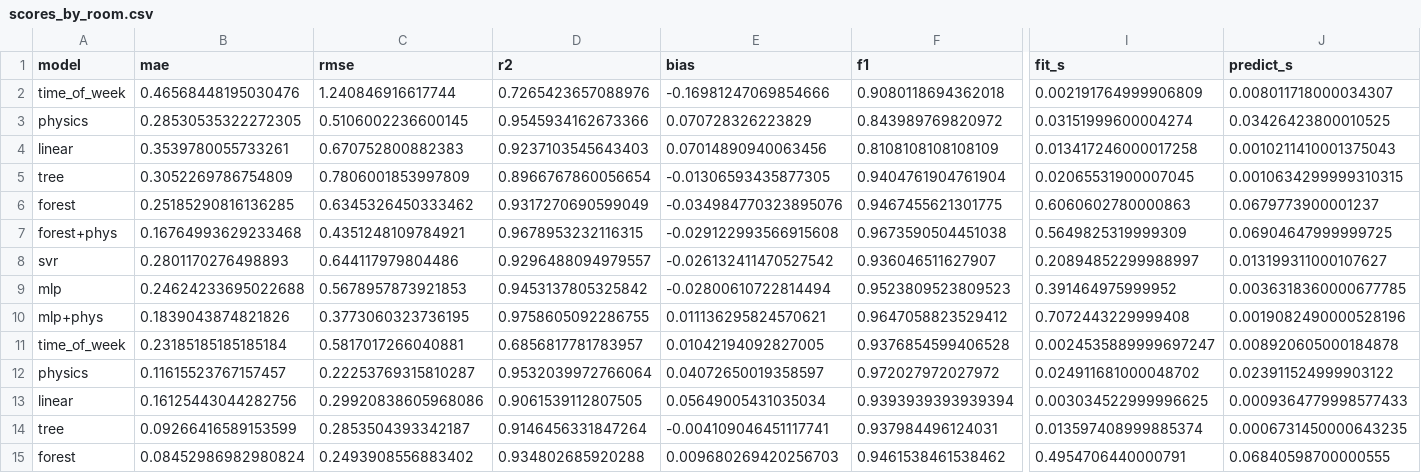
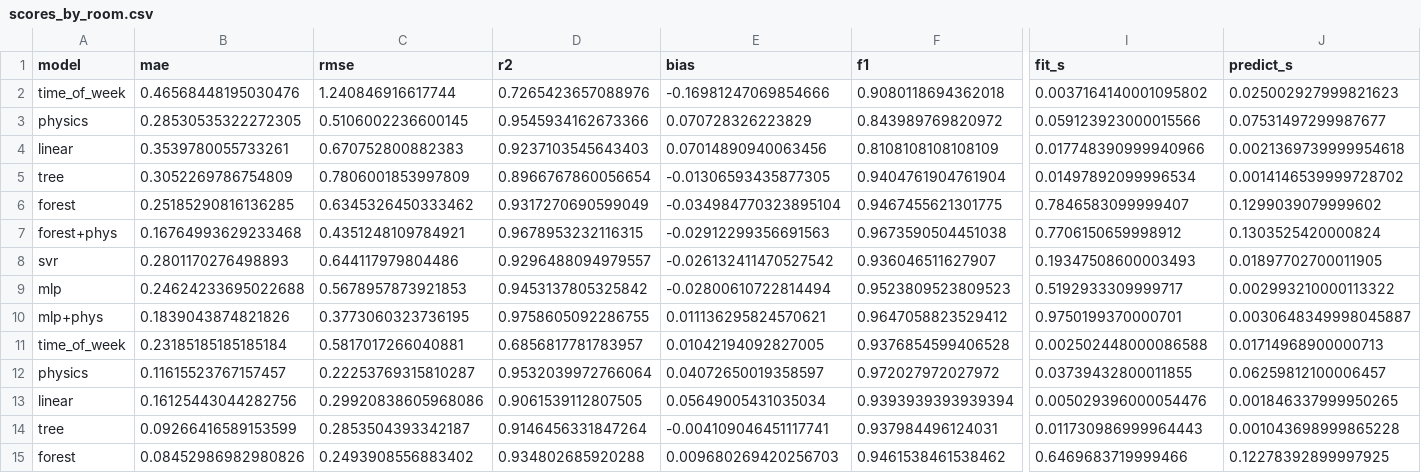
Before and after one commit to samsamthecodingman/MMA3001_project, a CSV file: reports/results/synthetic/scores_by_room.csv, drawn as a sheet; only a part is shown, gaps mark what is left out; the diff covers the shown part only; the diff names each change by its address in the sheet, - before the commit and + after, or states it on an @@ line.

```diff
--- a/reports/results/synthetic/scores_by_room.csv
+++ b/reports/results/synthetic/scores_by_room.csv
-I2 (fit_s): 0.002191764999906809
+I2 (fit_s): 0.0037164140001095802
-J2 (predict_s): 0.008011718000034307
+J2 (predict_s): 0.025002927999821623
-I3 (fit_s): 0.03151999600004274
+I3 (fit_s): 0.059123923000015566
-J3 (predict_s): 0.03426423800010525
+J3 (predict_s): 0.07531497299987677
-I4 (fit_s): 0.013417246000017258
+I4 (fit_s): 0.017748390999940966
-J4 (predict_s): 0.0010211410001375043
+J4 (predict_s): 0.0021369739999954618
-I5 (fit_s): 0.02065531900007045
+I5 (fit_s): 0.01497892099996534
-J5 (predict_s): 0.0010634299999310315
+J5 (predict_s): 0.0014146539999728702
-E6 (bias): -0.034984770323895076
+E6 (bias): -0.034984770323895104
-I6 (fit_s): 0.6060602780000863
+I6 (fit_s): 0.7846583099999407
-J6 (predict_s): 0.0679773900001237
+J6 (predict_s): 0.1299039079999602
-E7 (bias): -0.029122993566915608
+E7 (bias): -0.02912299356691563
-I7 (fit_s): 0.5649825319999309
+I7 (fit_s): 0.7706150659998912
-J7 (predict_s): 0.06904647999999725
+J7 (predict_s): 0.1303525420000824
-I8 (fit_s): 0.20894852299988997
+I8 (fit_s): 0.19347508600003493
-J8 (predict_s): 0.013199311000107627
+J8 (predict_s): 0.01897702700011905
-I9 (fit_s): 0.391464975999952
+I9 (fit_s): 0.5192933309999717
-J9 (predict_s): 0.0036318360000677785
+J9 (predict_s): 0.002993210000113322
-I10 (fit_s): 0.7072443229999408
+I10 (fit_s): 0.9750199370000701
-J10 (predict_s): 0.0019082490000528196
+J10 (predict_s): 0.0030648349998045887
-I11 (fit_s): 0.0024535889999697247
+I11 (fit_s): 0.002502448000086588
-J11 (predict_s): 0.008920605000184878
+J11 (predict_s): 0.01714968900000713
-I12 (fit_s): 0.024911681000048702
+I12 (fit_s): 0.03739432800011855
-J12 (predict_s): 0.023911524999903122
+J12 (predict_s): 0.06259812100006457
-I13 (fit_s): 0.003034522999996625
+I13 (fit_s): 0.005029396000054476
-J13 (predict_s): 0.0009364779998577433
+J13 (predict_s): 0.001846337999950265
-I14 (fit_s): 0.013597408999885374
+I14 (fit_s): 0.011730986999964443
-J14 (predict_s): 0.0006731450000643235
+J14 (predict_s): 0.001043698999865228
-B15 (mae): 0.08452986982980824
+B15 (mae): 0.08452986982980826
-I15 (fit_s): 0.4954706440000791
+I15 (fit_s): 0.6469683719999466
-J15 (predict_s): 0.06840598700000555
+J15 (predict_s): 0.12278392899997925
```
Also changed, not shown: 57 edited cells elsewhere in this file, reports/results/synthetic/summary_median.csv, 17 other files.
